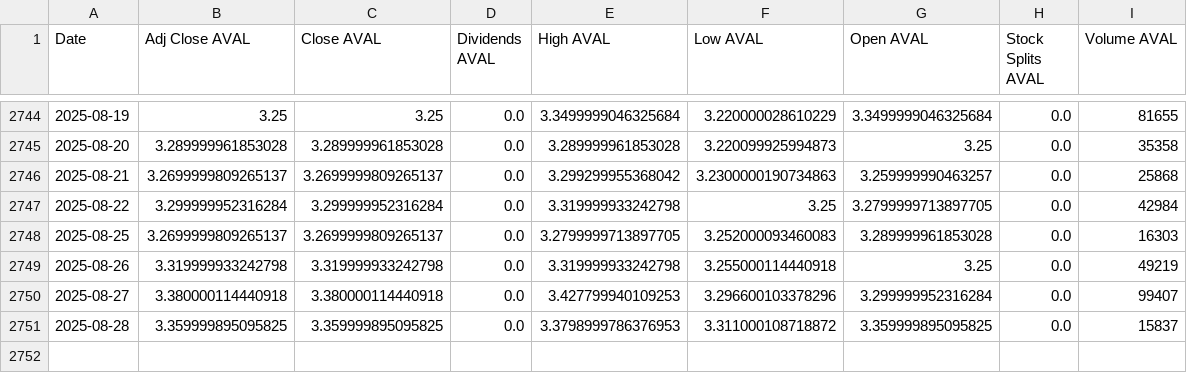
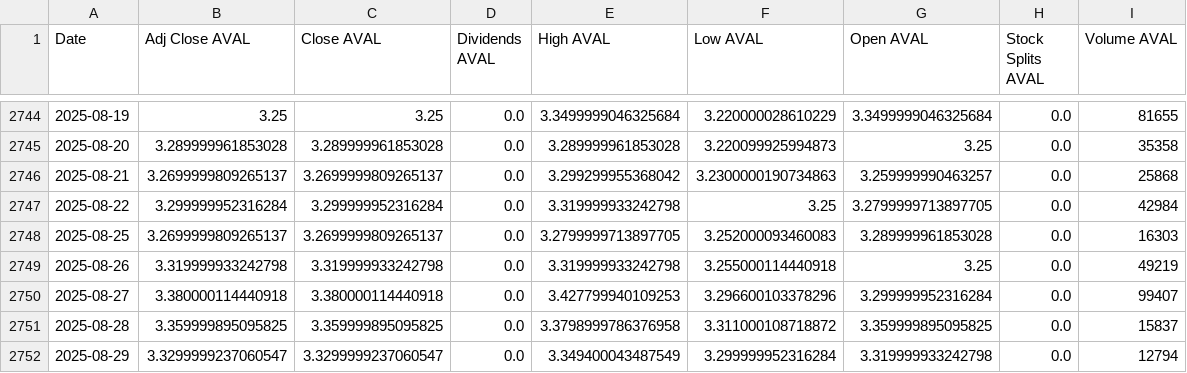
Before and after one commit to paez-dev/proyecto_integrado_v_aval_tracker, a CSV file: src/static/data/historical.csv, drawn as a sheet; only a part is shown, gaps mark what is left out.

```diff
--- a/src/static/data/historical.csv
+++ b/src/static/data/historical.csv
@@ -2750,2 +2750,3 @@ Date,Adj Close AVAL,Close AVAL,Dividends AVAL,High AVAL,Low AVAL,Open AVAL,Stock
 2025-08-27,3.380000114440918,3.380000114440918,0.0,3.427799940109253,3.296600103378296,3.299999952316284,0.0,99407
-2025-08-28,3.359999895095825,3.359999895095825,0.0,3.3798999786376953,3.311000108718872,3.359999895095825,0.0,15837
+2025-08-28,3.359999895095825,3.359999895095825,0.0,3.3798999786376958,3.311000108718872,3.359999895095825,0.0,15837
+2025-08-29,3.3299999237060547,3.3299999237060547,0.0,3.349400043487549,3.299999952316284,3.319999933242798,0.0,12794
```
Also changed, not shown: 8 other files.
